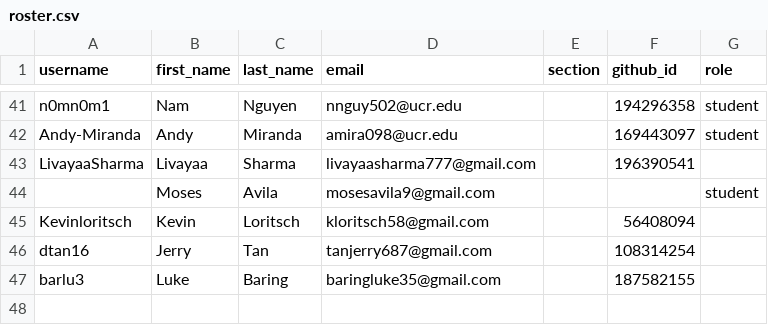
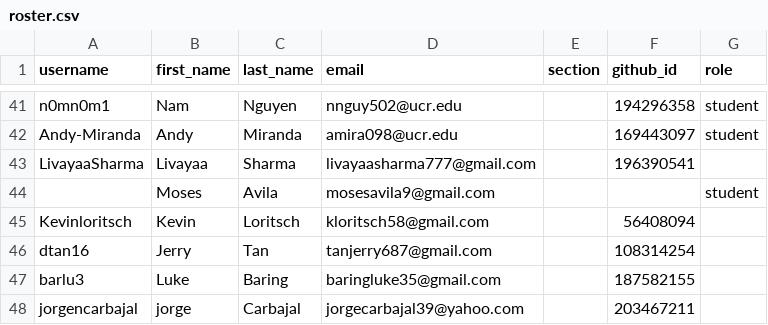
Before and after one commit to UCR-CS152/classroom50, a CSV file: cs152/roster.csv, drawn as a sheet; only a part is shown, gaps mark what is left out; the diff names each change by its address in the sheet, - before the commit and + after, or states it on an @@ line.

Commit message:
[Classroom 50] Add student: cs152/jorgencarbajal

```diff
--- a/cs152/roster.csv
+++ b/cs152/roster.csv
+row 48: jorgencarbajal | jorge | Carbajal | jorgecarbajal39@yahoo.com |  | 203467211
```
